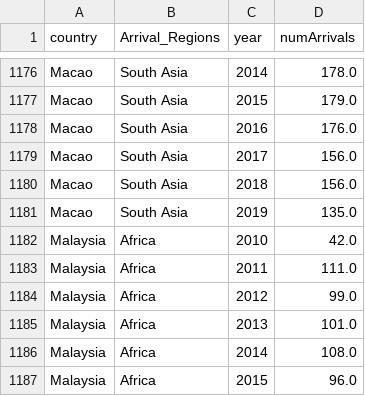
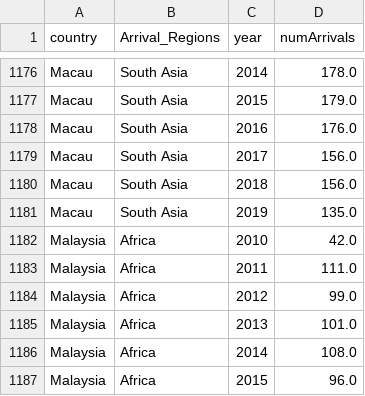
Before and after one commit to cinmeow/cs171_project, a CSV file: data/arrivalByRegions2.csv, drawn as a sheet; only a part is shown, gaps mark what is left out; the diff covers the shown part only; the diff names each change by its address in the sheet, - before the commit and + after, or states it on an @@ line.

```diff
--- a/data/arrivalByRegions2.csv
+++ b/data/arrivalByRegions2.csv
-A1176:A1181 (country): Macao
+A1176:A1181 (country): Macau
```
Also changed, not shown: 54 edited cells elsewhere in this file, 2 other files.
